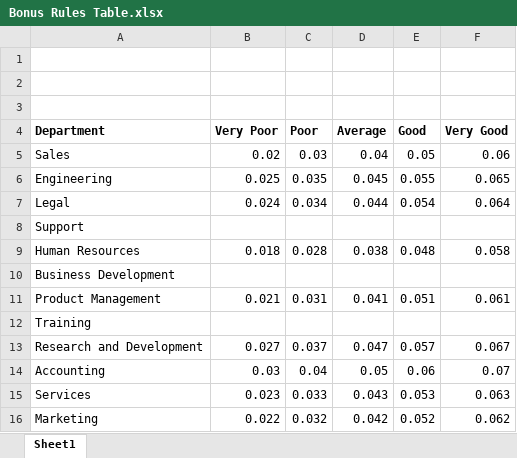
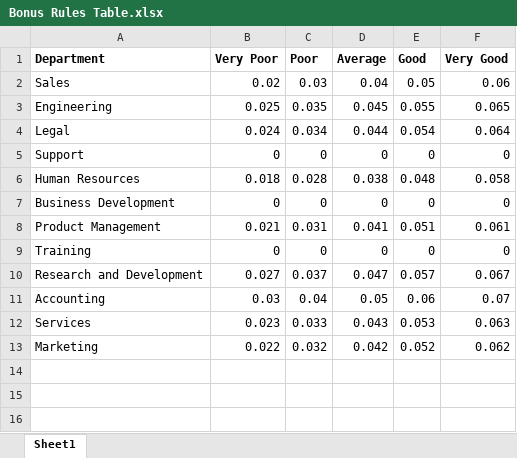
Before and after one commit to Simeon-excel/DSA-PROJECT-, an Excel workbook: Bonus Rules Table.xlsx, sheet Sheet1, drawn as a sheet; values as stored, in another font and other column widths than the file's, no borders; removed rows and columns are numbered as before the commit, all else as after; the diff names each change by its address in the sheet, - before the commit and + after, or states it on an @@ line.

```diff
--- a/Bonus Rules Table.xlsx (sheet Sheet1)
+++ b/Bonus Rules Table.xlsx (sheet Sheet1)
-row 1: (empty)
-row 2: (empty)
-row 3: (empty)
-B5 (Very Poor): (empty)
+B5 (Very Poor): 0
-C5 (Poor): (empty)
+C5 (Poor): 0
-D5 (Average): (empty)
+D5 (Average): 0
-E5 (Good): (empty)
+E5 (Good): 0
-F5 (Very Good): (empty)
+F5 (Very Good): 0
-B7 (Very Poor): (empty)
+B7 (Very Poor): 0
-C7 (Poor): (empty)
+C7 (Poor): 0
-D7 (Average): (empty)
+D7 (Average): 0
-E7 (Good): (empty)
+E7 (Good): 0
-F7 (Very Good): (empty)
+F7 (Very Good): 0
-B9 (Very Poor): (empty)
+B9 (Very Poor): 0
-C9 (Poor): (empty)
+C9 (Poor): 0
-D9 (Average): (empty)
+D9 (Average): 0
-E9 (Good): (empty)
+E9 (Good): 0
-F9 (Very Good): (empty)
+F9 (Very Good): 0
```
Also changed, not shown: DASHBOARD.xlsx, 4 other files.
